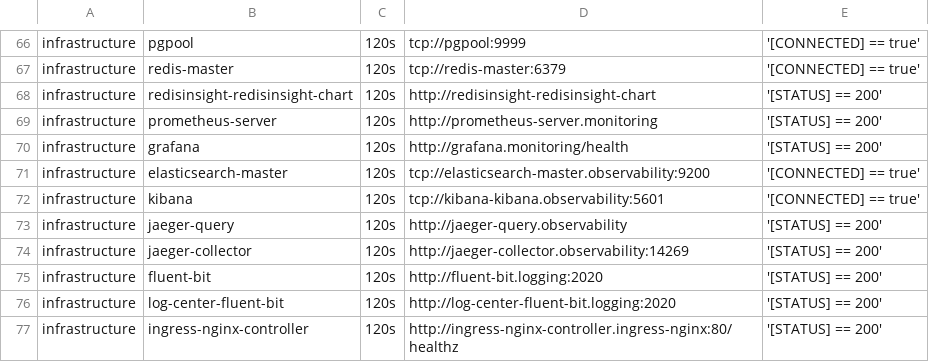
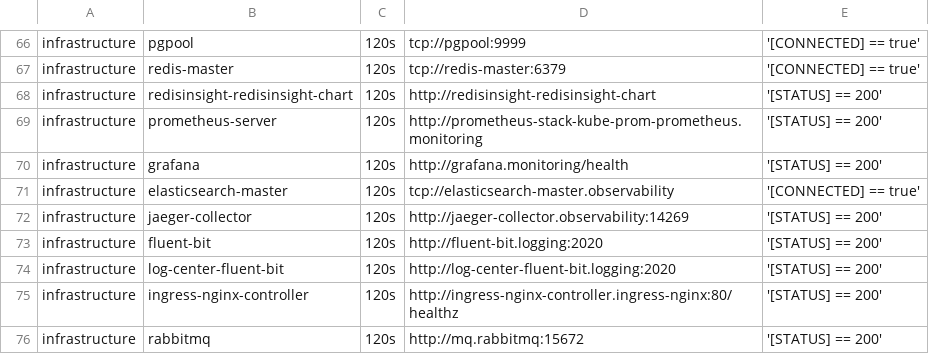
Before and after one commit to starixvn/tgs_rayprosoft_tgs.healthchecks.gatus, a CSV file: services/services-staging.csv, drawn as a sheet; only a part is shown, gaps mark what is left out; the shorter side is filled out with more unchanged rows.

```diff
--- a/services/services-staging.csv
+++ b/services/services-staging.csv
@@ -68,7 +68,5 @@ infrastructure,redis-master,120s,tcp://redis-master:6379,'[CONNECTED] == true'
 infrastructure,redisinsight-redisinsight-chart,120s,http://redisinsight-redisinsight-chart,'[STATUS] == 200'
-infrastructure,prometheus-server,120s,http://prometheus-server.monitoring,'[STATUS] == 200'
+infrastructure,prometheus-server,120s,http://prometheus-stack-kube-prom-prometheus.monitoring,'[STATUS] == 200'
 infrastructure,grafana,120s,http://grafana.monitoring/health,'[STATUS] == 200'
-infrastructure,elasticsearch-master,120s,tcp://elasticsearch-master.observability:9200,'[CONNECTED] == true'
-infrastructure,kibana,120s,tcp://kibana-kibana.observability:5601,'[CONNECTED] == true'
-infrastructure,jaeger-query,120s,http://jaeger-query.observability,'[STATUS] == 200'
+infrastructure,elasticsearch-master,120s,tcp://elasticsearch-master.observability,'[CONNECTED] == true'
 infrastructure,jaeger-collector,120s,http://jaeger-collector.observability:14269,'[STATUS] == 200'
```
Also changed, not shown: services/services-prod.csv.
